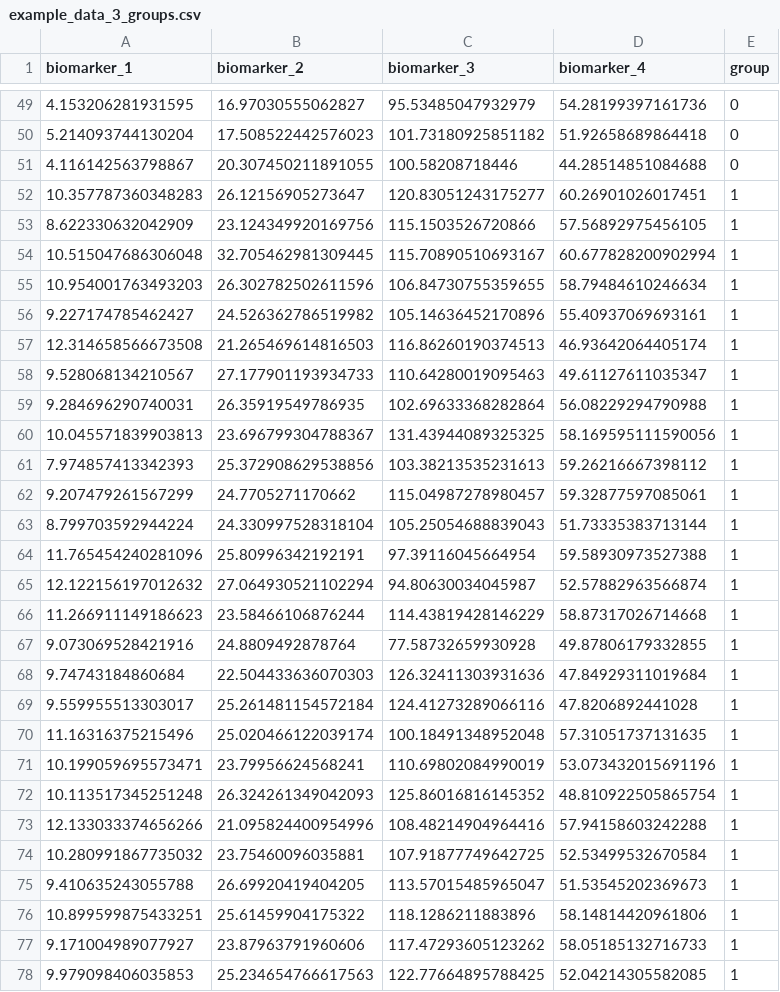
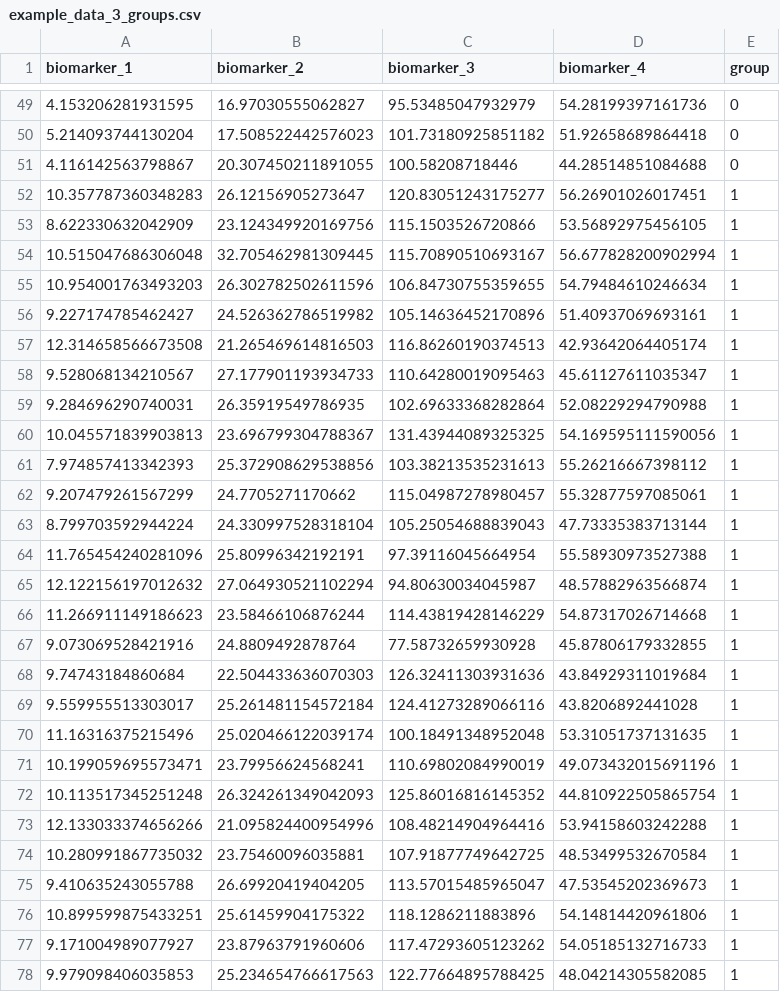
Before and after one commit to mafaves/advanced_boxplot_viz, a CSV file: example/example_data_3_groups.csv, drawn as a sheet; only a part is shown, gaps mark what is left out; the diff covers the shown part only.

Commit message:
Update example dataset for analysis without significant differences in biomarker_4

```diff
--- a/example/example_data_3_groups.csv
+++ b/example/example_data_3_groups.csv
@@ -51,28 +51,28 @@ biomarker_1,biomarker_2,biomarker_3,biomarker_4,group
 4.116142563798867,20.307450211891055,100.58208718446,44.28514851084688,0
-10.357787360348283,26.12156905273647,120.83051243175277,60.26901026017451,1
-8.622330632042909,23.124349920169756,115.1503526720866,57.56892975456105,1
-10.515047686306048,32.705462981309445,115.70890510693167,60.677828200902994,1
-10.954001763493203,26.302782502611596,106.84730755359655,58.79484610246634,1
-9.227174785462427,24.526362786519982,105.14636452170896,55.40937069693161,1
-12.314658566673508,21.265469614816503,116.86260190374513,46.93642064405174,1
-9.528068134210567,27.177901193934733,110.64280019095463,49.61127611035347,1
-9.284696290740031,26.35919549786935,102.69633368282864,56.08229294790988,1
-10.045571839903813,23.696799304788367,131.43944089325325,58.169595111590056,1
-7.974857413342393,25.372908629538856,103.38213535231613,59.26216667398112,1
-9.207479261567299,24.7705271170662,115.04987278980457,59.32877597085061,1
-8.799703592944224,24.330997528318104,105.25054688839043,51.73335383713144,1
-11.765454240281096,25.80996342192191,97.39116045664954,59.58930973527388,1
-12.122156197012632,27.064930521102294,94.80630034045987,52.57882963566874,1
-11.266911149186623,23.58466106876244,114.43819428146229,58.87317026714668,1
-9.073069528421916,24.8809492878764,77.58732659930928,49.87806179332855,1
-9.74743184860684,22.504433636070303,126.32411303931636,47.84929311019684,1
-9.559955513303017,25.261481154572184,124.41273289066116,47.8206892441028,1
-11.16316375215496,25.020466122039174,100.18491348952048,57.31051737131635,1
-10.199059695573471,23.79956624568241,110.69802084990019,53.073432015691196,1
-10.113517345251248,26.324261349042093,125.86016816145352,48.810922505865754,1
-12.133033374656266,21.095824400954996,108.48214904964416,57.94158603242288,1
-10.280991867735032,23.75460096035881,107.91877749642725,52.53499532670584,1
-9.410635243055788,26.69920419404205,113.57015485965047,51.53545202369673,1
-10.899599875433251,25.61459904175322,118.1286211883896,58.14814420961806,1
-9.171004989077927,23.87963791960606,117.47293605123262,58.05185132716733,1
-9.979098406035853,25.234654766617563,122.77664895788425,52.04214305582085,1
+10.357787360348283,26.12156905273647,120.83051243175277,56.26901026017451,1
+8.622330632042909,23.124349920169756,115.1503526720866,53.56892975456105,1
+10.515047686306048,32.705462981309445,115.70890510693167,56.677828200902994,1
+10.954001763493203,26.302782502611596,106.84730755359655,54.79484610246634,1
+9.227174785462427,24.526362786519982,105.14636452170896,51.40937069693161,1
+12.314658566673508,21.265469614816503,116.86260190374513,42.93642064405174,1
+9.528068134210567,27.177901193934733,110.64280019095463,45.61127611035347,1
+9.284696290740031,26.35919549786935,102.69633368282864,52.08229294790988,1
+10.045571839903813,23.696799304788367,131.43944089325325,54.169595111590056,1
+7.974857413342393,25.372908629538856,103.38213535231613,55.26216667398112,1
+9.207479261567299,24.7705271170662,115.04987278980457,55.32877597085061,1
+8.799703592944224,24.330997528318104,105.25054688839043,47.73335383713144,1
+11.765454240281096,25.80996342192191,97.39116045664954,55.58930973527388,1
+12.122156197012632,27.064930521102294,94.80630034045987,48.57882963566874,1
+11.266911149186623,23.58466106876244,114.43819428146229,54.87317026714668,1
+9.073069528421916,24.8809492878764,77.58732659930928,45.87806179332855,1
+9.74743184860684,22.504433636070303,126.32411303931636,43.84929311019684,1
+9.559955513303017,25.261481154572184,124.41273289066116,43.8206892441028,1
+11.16316375215496,25.020466122039174,100.18491348952048,53.31051737131635,1
+10.199059695573471,23.79956624568241,110.69802084990019,49.073432015691196,1
+10.113517345251248,26.324261349042093,125.86016816145352,44.810922505865754,1
+12.133033374656266,21.095824400954996,108.48214904964416,53.94158603242288,1
+10.280991867735032,23.75460096035881,107.91877749642725,48.53499532670584,1
+9.410635243055788,26.69920419404205,113.57015485965047,47.53545202369673,1
+10.899599875433251,25.61459904175322,118.1286211883896,54.14814420961806,1
+9.171004989077927,23.87963791960606,117.47293605123262,54.05185132716733,1
+9.979098406035853,25.234654766617563,122.77664895788425,48.04214305582085,1
```
Also changed, not shown: 73 edited cells elsewhere in this file.
